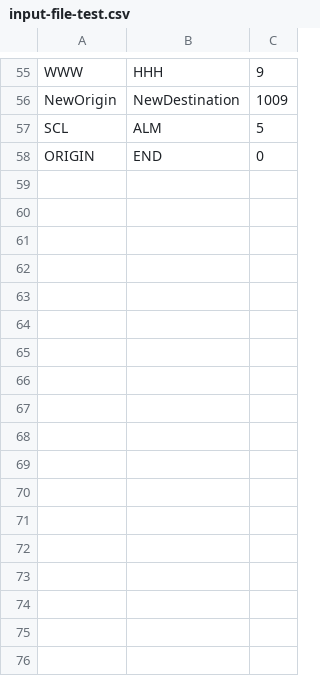
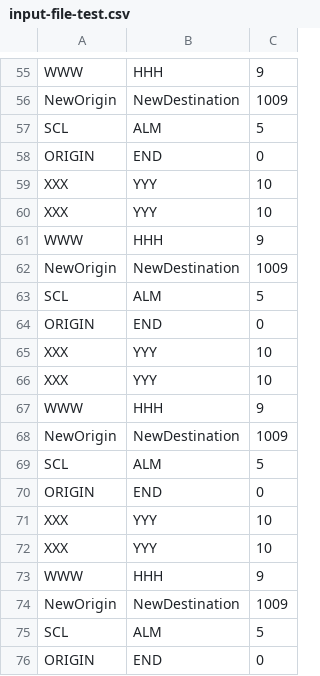
Before and after one commit to MayaraMachado/rota_viagem, a CSV file: files/input-file-test.csv, drawn as a sheet; only a part is shown, gaps mark what is left out; the diff names each change by its address in the sheet, - before the commit and + after, or states it on an @@ line.

```diff
--- a/files/input-file-test.csv
+++ b/files/input-file-test.csv
+row 59: XXX | YYY | 10
+row 60: XXX | YYY | 10
+row 61: WWW | HHH | 9
+row 62: NewOrigin | NewDestination | 1009
+row 63: SCL | ALM | 5
+row 64: ORIGIN | END | 0
+row 65: XXX | YYY | 10
+row 66: XXX | YYY | 10
+row 67: WWW | HHH | 9
+row 68: NewOrigin | NewDestination | 1009
+row 69: SCL | ALM | 5
+row 70: ORIGIN | END | 0
+row 71: XXX | YYY | 10
+row 72: XXX | YYY | 10
+row 73: WWW | HHH | 9
+row 74: NewOrigin | NewDestination | 1009
+row 75: SCL | ALM | 5
+row 76: ORIGIN | END | 0
```
Also changed, not shown: 8 other files.
